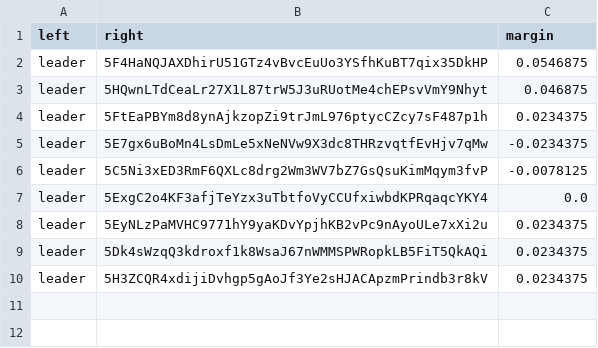
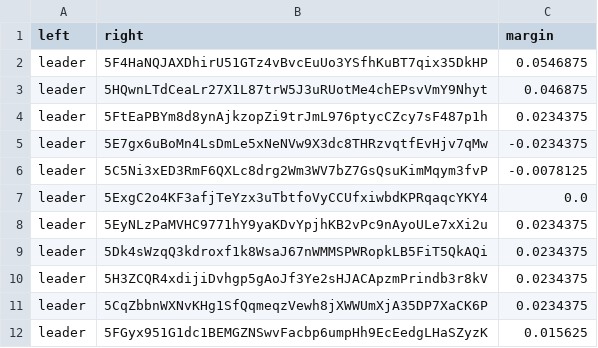
Before and after one commit to 404-Repo/404-competition-1, a CSV file: rounds/6/matches_matrix.csv, drawn as a sheet.

Commit message:
Match report: leader vs 5FGyx951G1 Match report: leader vs 5H3C9niKnY Update matches matrix for round 6

```diff
--- a/rounds/6/matches_matrix.csv
+++ b/rounds/6/matches_matrix.csv
@@ -10 +10,3 @@ leader,5Dk4sWzqQ3kdroxf1k8WsaJ67nWMMSPWRopkLB5FiT5QkAQi,0.0234375
 leader,5H3ZCQR4xdijiDvhgp5gAoJf3Ye2sHJACApzmPrindb3r8kV,0.0234375
+leader,5CqZbbnWXNvKHg1SfQqmeqzVewh8jXWWUmXjA35DP7XaCK6P,0.0234375
+leader,5FGyx951G1dc1BEMGZNSwvFacbp6umpHh9EcEedgLHaSZyzK,0.015625
```
Also changed, not shown: 2 other files.
